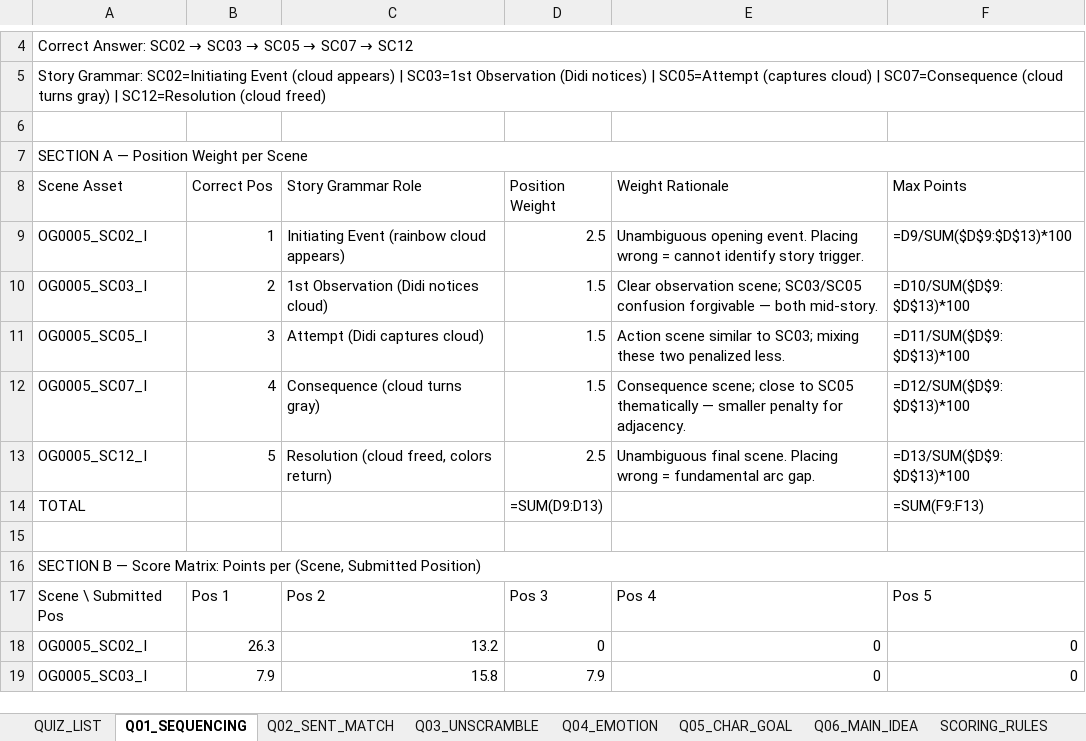
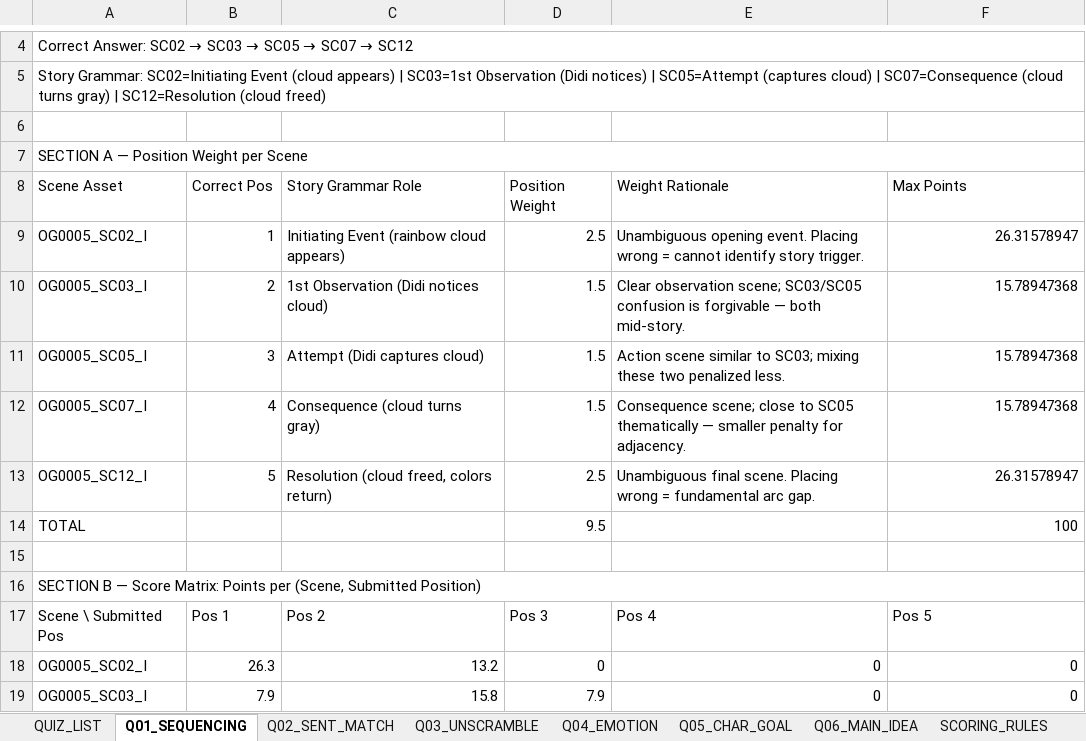
Before and after one commit to chbnglee/reading-quiz, an Excel workbook: v1/OG0005/OG0005_ReadingQuiz.xlsx, sheet Q01_SEQUENCING, drawn as a sheet; only a part is shown, gaps mark what is left out; values as stored, in another font and other column widths than the file's, no cell formats; formulas without a stored value are shown as written; the diff names each change by its address in the sheet, - before the commit and + after, or states it on an @@ line.

```diff
--- a/v1/OG0005/OG0005_ReadingQuiz.xlsx (sheet Q01_SEQUENCING)
+++ b/v1/OG0005/OG0005_ReadingQuiz.xlsx (sheet Q01_SEQUENCING)
-F9 (Max Points): =D9/SUM($D$9:$D$13)*100
+F9 (Max Points): 26.31578947
-E10 (Weight Rationale): …SC03/SC05 confusion forgivable —…
+E10 (Weight Rationale): …SC03/SC05 confusion is forgivable —…
-F10 (Max Points): =D10/SUM($D$9:$D$13)*100
+F10 (Max Points): 15.78947368
-F11 (Max Points): =D11/SUM($D$9:$D$13)*100
+F11 (Max Points): 15.78947368
-F12 (Max Points): =D12/SUM($D$9:$D$13)*100
+F12 (Max Points): 15.78947368
-F13 (Max Points): =D13/SUM($D$9:$D$13)*100
+F13 (Max Points): 26.31578947
-D14 (Position Weight): =SUM(D9:D13)
+D14 (Position Weight): 9.5
-F14 (Max Points): =SUM(F9:F13)
+F14 (Max Points): 100
```
Also changed, not shown: sheet Q03_UNSCRAMBLE, sheet Q02_SENT_MATCH, sheet Q06_MAIN_IDEA, sheet SCORING_RULES, sheet Q05_CHAR_GOAL, sheet Q04_EMOTION, 2 more sheets, cell formats, v2/OG0005/OG0005_ReadingQuiz.xlsx.
